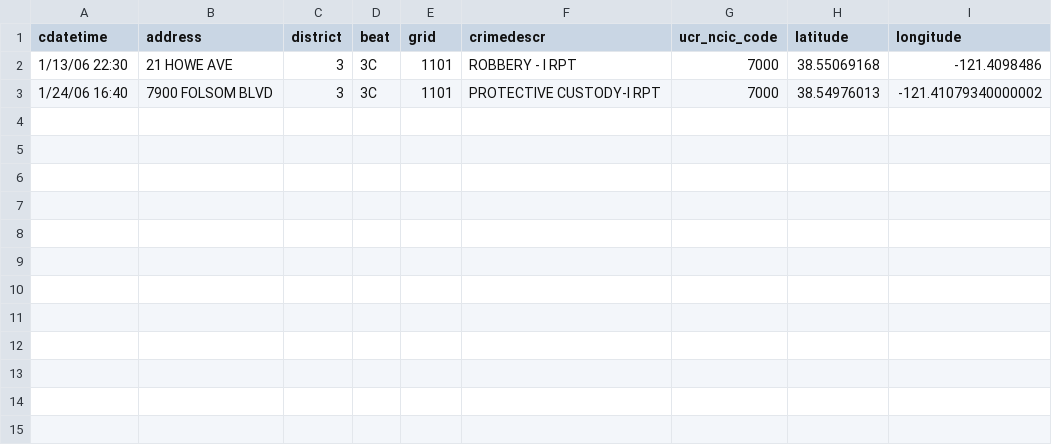
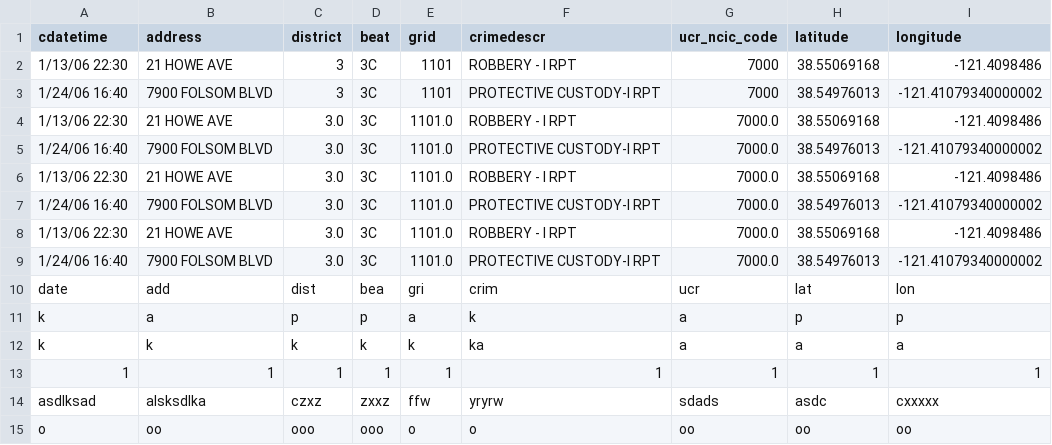
Before and after one commit to Tjofoed/python-exam, a CSV file: data/radiusdataframe.csv, drawn as a sheet; the diff names each change by its address in the sheet, - before the commit and + after, or states it on an @@ line.

```diff
--- a/data/radiusdataframe.csv
+++ b/data/radiusdataframe.csv
+row 4: 1/13/06 22:30 | 21 HOWE AVE | 3.0 | 3C | 1101.0 | ROBBERY - I RPT | 7000.0 | 38.55069168 | -121.4098486
+row 5: 1/24/06 16:40 | 7900 FOLSOM BLVD | 3.0 | 3C | 1101.0 | PROTECTIVE CUSTODY-I RPT | 7000.0 | 38.54976013 | -121.41079340000002
+row 6: 1/13/06 22:30 | 21 HOWE AVE | 3.0 | 3C | 1101.0 | ROBBERY - I RPT | 7000.0 | 38.55069168 | -121.4098486
+row 7: 1/24/06 16:40 | 7900 FOLSOM BLVD | 3.0 | 3C | 1101.0 | PROTECTIVE CUSTODY-I RPT | 7000.0 | 38.54976013 | -121.41079340000002
+row 8: 1/13/06 22:30 | 21 HOWE AVE | 3.0 | 3C | 1101.0 | ROBBERY - I RPT | 7000.0 | 38.55069168 | -121.4098486
+row 9: 1/24/06 16:40 | 7900 FOLSOM BLVD | 3.0 | 3C | 1101.0 | PROTECTIVE CUSTODY-I RPT | 7000.0 | 38.54976013 | -121.41079340000002
+row 10: date | add | dist | bea | gri | crim | ucr | lat | lon
+row 11: k | a | p | p | a | k | a | p | p
+row 12: k | k | k | k | k | ka | a | a | a
+row 13: 1 | 1 | 1 | 1 | 1 | 1 | 1 | 1 | 1
+row 14: asdlksad | alsksdlka | czxz | zxxz | ffw | yryrw | sdads | asdc | cxxxxx
+row 15: o | oo | ooo | ooo | o | o | oo | oo | oo
```
Also changed, not shown: 1 other file.
